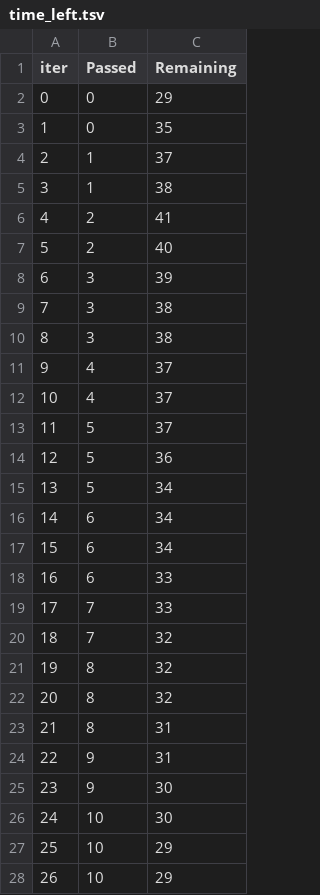
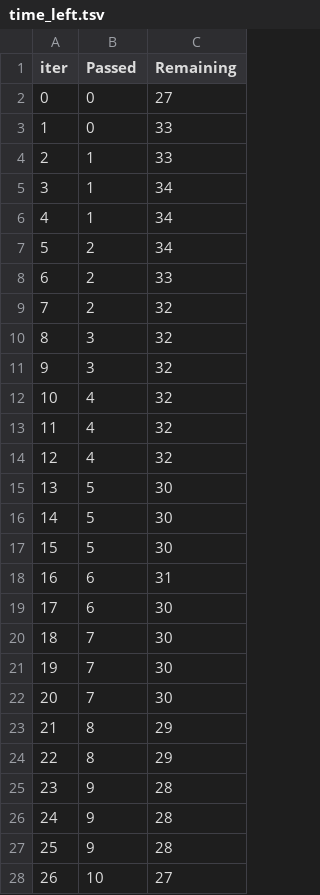
Before and after one commit to ticoraph/HRAnalytics, a TSV file: catboost_info/time_left.tsv, drawn as a sheet; only a part is shown; the diff covers the shown part only.

```diff
--- a/catboost_info/time_left.tsv
+++ b/catboost_info/time_left.tsv
@@ -1,28 +1,28 @@
 iter	Passed	Remaining
-0	0	29
-1	0	35
-2	1	37
-3	1	38
-4	2	41
-5	2	40
-6	3	39
-7	3	38
-8	3	38
-9	4	37
-10	4	37
-11	5	37
-12	5	36
-13	5	34
-14	6	34
-15	6	34
-16	6	33
-17	7	33
-18	7	32
-19	8	32
-20	8	32
-21	8	31
-22	9	31
-23	9	30
-24	10	30
-25	10	29
-26	10	29
+0	0	27
+1	0	33
+2	1	33
+3	1	34
+4	1	34
+5	2	34
+6	2	33
+7	2	32
+8	3	32
+9	3	32
+10	4	32
+11	4	32
+12	4	32
+13	5	30
+14	5	30
+15	5	30
+16	6	31
+17	6	30
+18	7	30
+19	7	30
+20	7	30
+21	8	29
+22	8	29
+23	9	28
+24	9	28
+25	9	28
+26	10	27
```
Also changed, not shown: 125 edited cells elsewhere in this file, classification_results_overfitting_analysis.csv, exports/classification_results_summary.csv, 12 other files.
